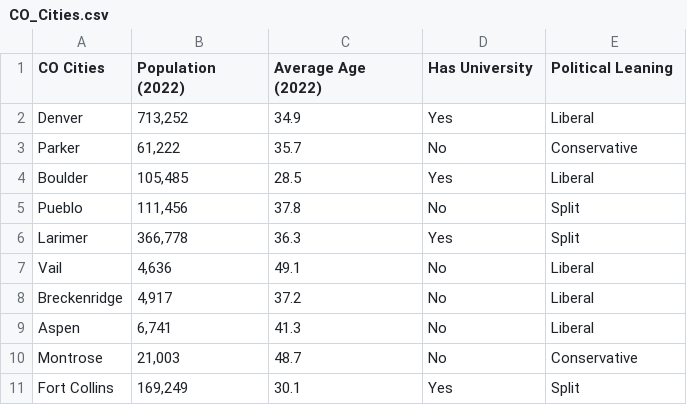
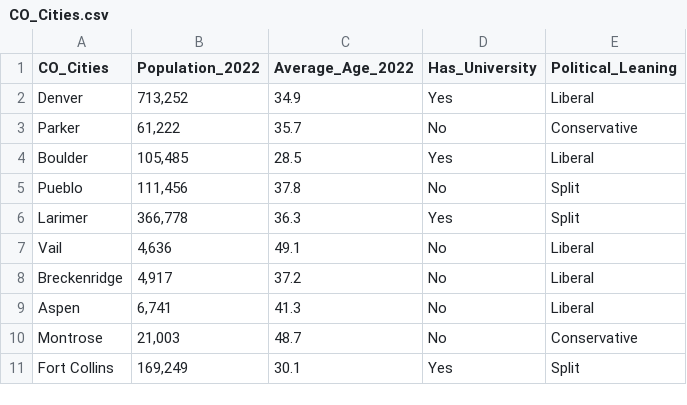
Before and after one commit to Wyzens/PSCI-2075_Homework_1, a CSV file: CO_Cities.csv, drawn as a sheet.

Commit message:
Fixed CO_Cities.csv

```diff
--- a/CO_Cities.csv
+++ b/CO_Cities.csv
@@ -1,2 +1,2 @@
-CO Cities,Population (2022),Average Age (2022),Has University,Political Leaning
+CO_Cities,Population_2022,Average_Age_2022,Has_University,Political_Leaning
 Denver,"713,252",34.9,Yes,Liberal
```
Also changed, not shown: 1 other file.
